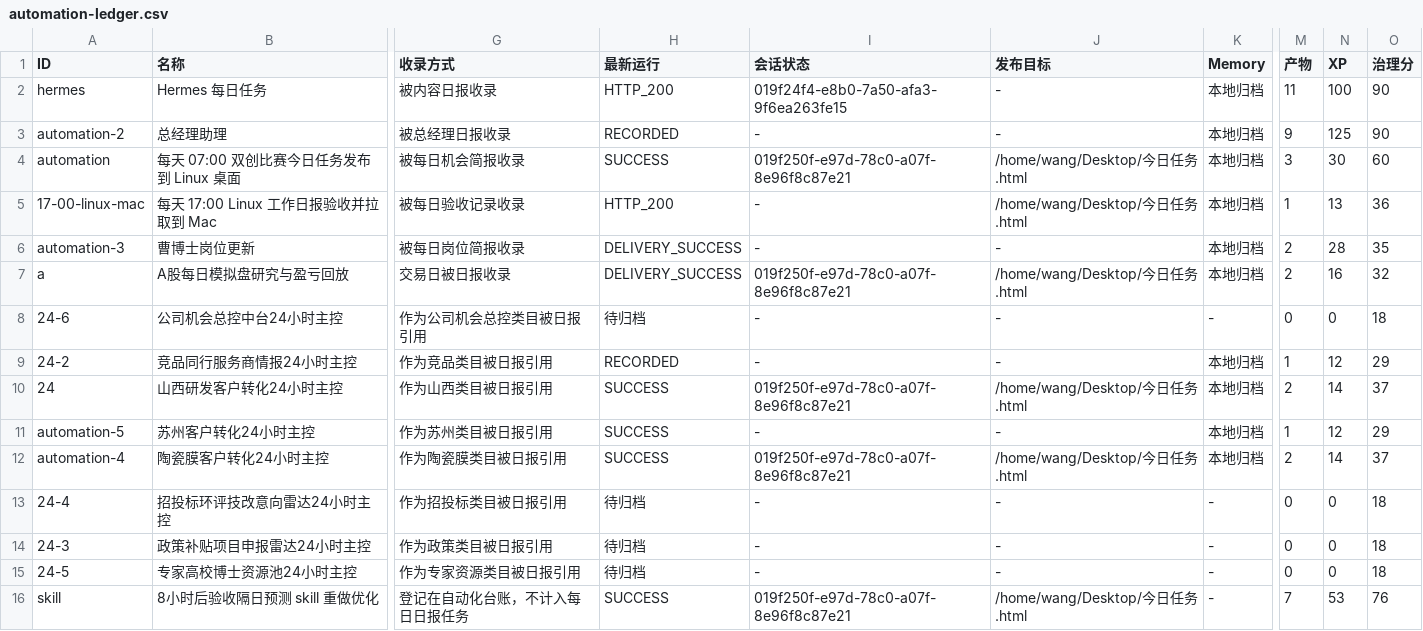
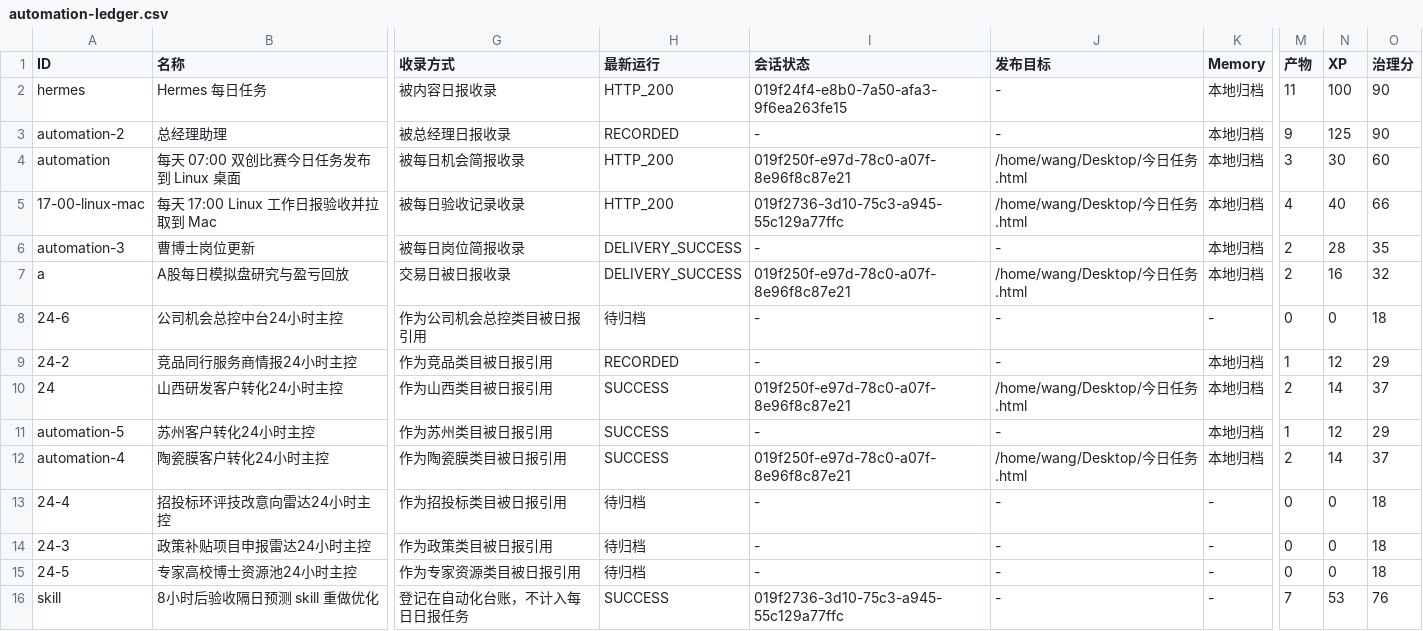
Before and after one commit to schovayang-creator/automation-command-center, a CSV file: data/tables/automation-ledger.csv, drawn as a sheet; only a part is shown, gaps mark what is left out; the diff names each change by its address in the sheet, - before the commit and + after, or states it on an @@ line.

```diff
--- a/data/tables/automation-ledger.csv
+++ b/data/tables/automation-ledger.csv
-H4 (最新运行): SUCCESS
+H4 (最新运行): HTTP_200
-I5 (会话状态): -
+I5 (会话状态): 019f2736-3d10-75c3-a945-55c129a77ffc
-M5 (产物): 1
+M5 (产物): 4
-N5 (XP): 13
+N5 (XP): 40
-O5 (治理分): 36
+O5 (治理分): 66
-I16 (会话状态): 019f250f-e97d-78c0-a07f-8e96f8c87e21
+I16 (会话状态): 019f2736-3d10-75c3-a945-55c129a77ffc
-J16 (发布目标): /home/wang/Desktop/今日任务.html
+J16 (发布目标): -
```
Also changed, not shown: data/tables/daily-task-ledger.csv, data/tables/module-ledger.csv, 36 other files.
